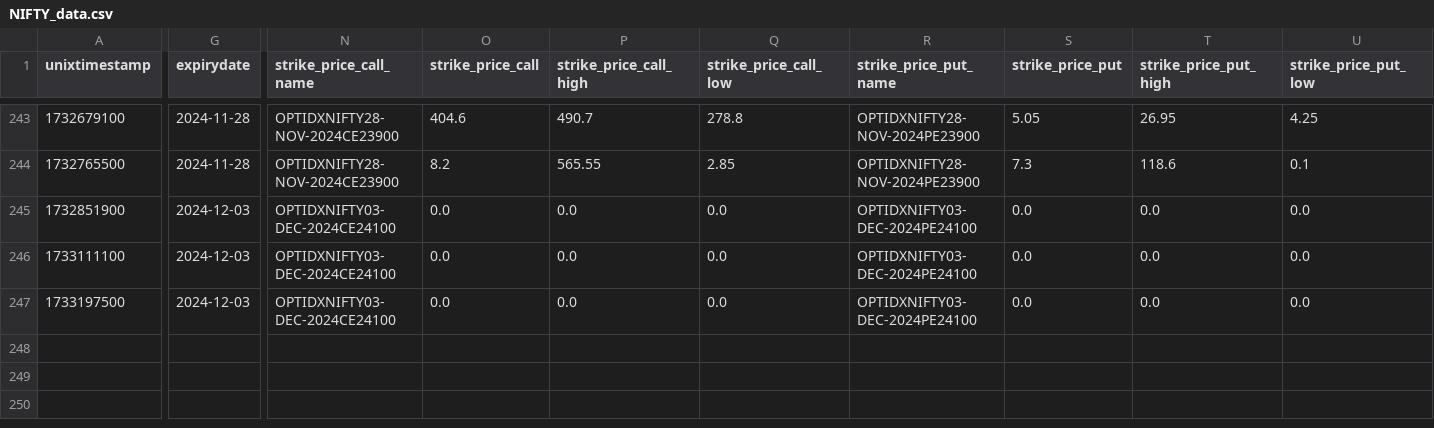
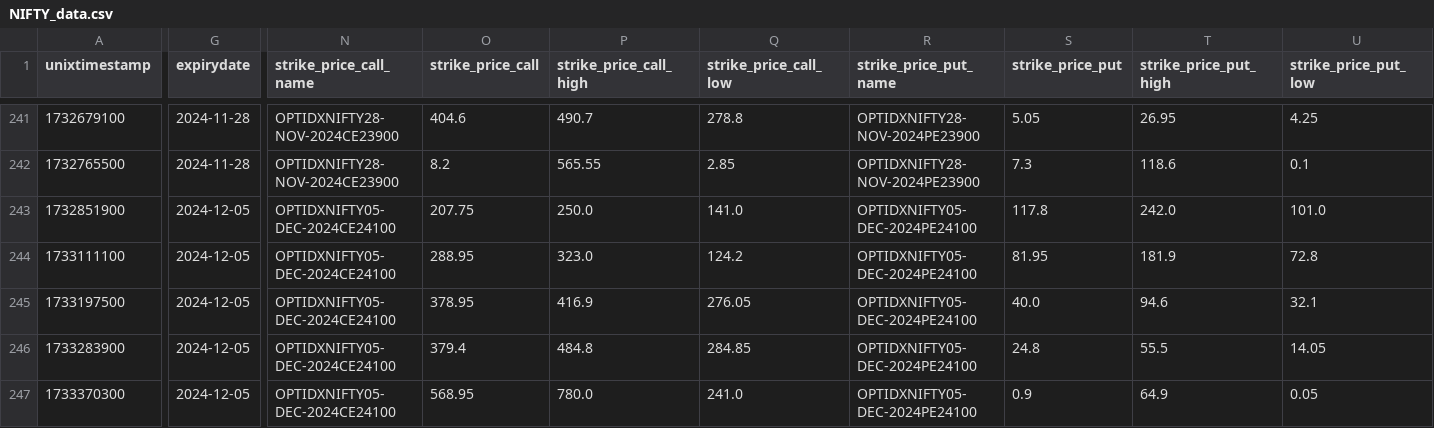
Before and after one commit to arasandt/nsepy, a CSV file: NIFTY_data.csv, drawn as a sheet; only a part is shown, gaps mark what is left out; addresses are those after the commit; rows hold the shown columns only; the diff covers the shown part only; the diff names each change by its address in the sheet, - before the commit and + after, or states it on an @@ line.

```diff
--- a/NIFTY_data.csv
+++ b/NIFTY_data.csv
-G243:G245 (expirydate): 2024-12-03
+G243:G245 (expirydate): 2024-12-05
-N243:N245 (strike_price_call_name): OPTIDXNIFTY03-DEC-2024CE24100
+N243:N245 (strike_price_call_name): OPTIDXNIFTY05-DEC-2024CE24100
-O243 (strike_price_call): 0.0
+O243 (strike_price_call): 207.75
-P243 (strike_price_call_high): 0.0
+P243 (strike_price_call_high): 250.0
-Q243 (strike_price_call_low): 0.0
+Q243 (strike_price_call_low): 141.0
-R243:R245 (strike_price_put_name): OPTIDXNIFTY03-DEC-2024PE24100
+R243:R245 (strike_price_put_name): OPTIDXNIFTY05-DEC-2024PE24100
-S243 (strike_price_put): 0.0
+S243 (strike_price_put): 117.8
-T243 (strike_price_put_high): 0.0
+T243 (strike_price_put_high): 242.0
-U243 (strike_price_put_low): 0.0
+U243 (strike_price_put_low): 101.0
-O244 (strike_price_call): 0.0
+O244 (strike_price_call): 288.95
-P244 (strike_price_call_high): 0.0
+P244 (strike_price_call_high): 323.0
-Q244 (strike_price_call_low): 0.0
+Q244 (strike_price_call_low): 124.2
-S244 (strike_price_put): 0.0
+S244 (strike_price_put): 81.95
-T244 (strike_price_put_high): 0.0
+T244 (strike_price_put_high): 181.9
-U244 (strike_price_put_low): 0.0
+U244 (strike_price_put_low): 72.8
-O245 (strike_price_call): 0.0
+O245 (strike_price_call): 378.95
-P245 (strike_price_call_high): 0.0
+P245 (strike_price_call_high): 416.9
-Q245 (strike_price_call_low): 0.0
+Q245 (strike_price_call_low): 276.05
-S245 (strike_price_put): 0.0
+S245 (strike_price_put): 40.0
-T245 (strike_price_put_high): 0.0
+T245 (strike_price_put_high): 94.6
-U245 (strike_price_put_low): 0.0
+U245 (strike_price_put_low): 32.1
+row 246: 1733283900 | 2024-12-05 | OPTIDXNIFTY05-DEC-2024CE24100 | 379.4 | 484.8 | 284.85 | OPTIDXNIFTY05-DEC-2024PE24100 | 24.8 | 55.5 | 14.05
+row 247: 1733370300 | 2024-12-05 | OPTIDXNIFTY05-DEC-2024CE24100 | 568.95 | 780.0 | 241.0 | OPTIDXNIFTY05-DEC-2024PE24100 | 0.9 | 64.9 | 0.05
```
Also changed, not shown: 2 removed rows and 36 edited cells elsewhere in this file, 7 other files.
